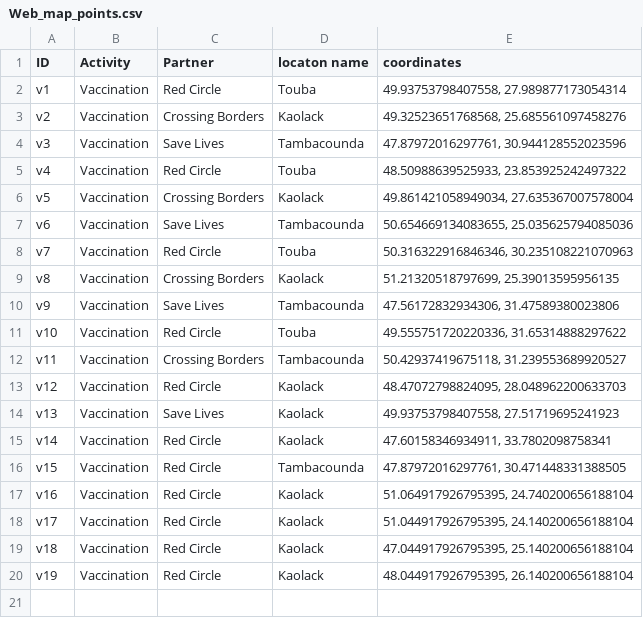
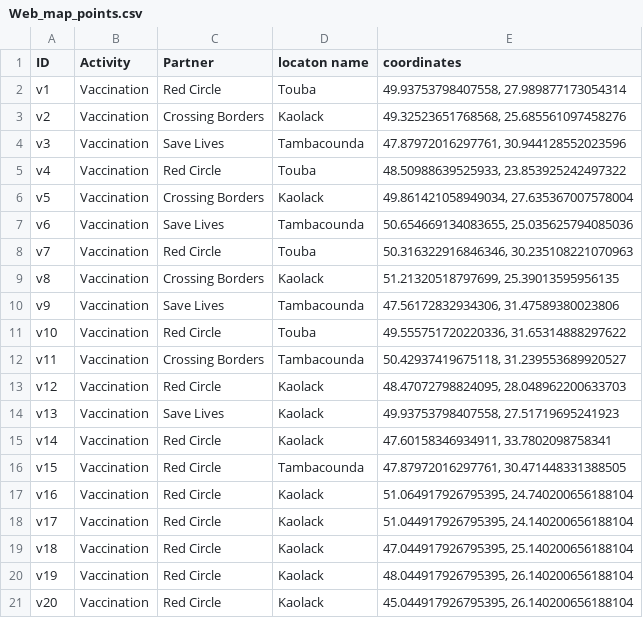
Before and after one commit to Syverpet/Auto_push_test2, a CSV file: Web_map_points.csv, drawn as a sheet.

```diff
--- a/Web_map_points.csv
+++ b/Web_map_points.csv
@@ -20 +20,2 @@ v18,Vaccination,Red Circle,Kaolack,"47.044917926795395, 25.140200656188104"
 v19,Vaccination,Red Circle,Kaolack,"48.044917926795395, 26.140200656188104"
+v20,Vaccination,Red Circle,Kaolack,"45.044917926795395, 26.140200656188104"
```
Also changed, not shown: sheets_to_csv_test.csv, 1 other file.
